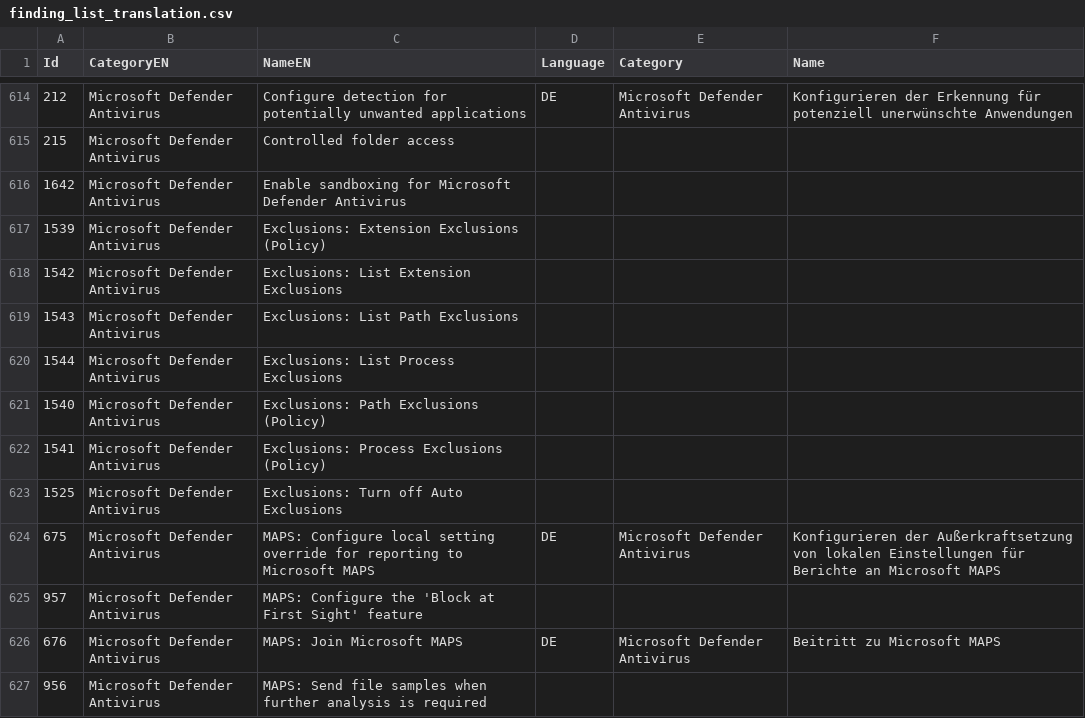
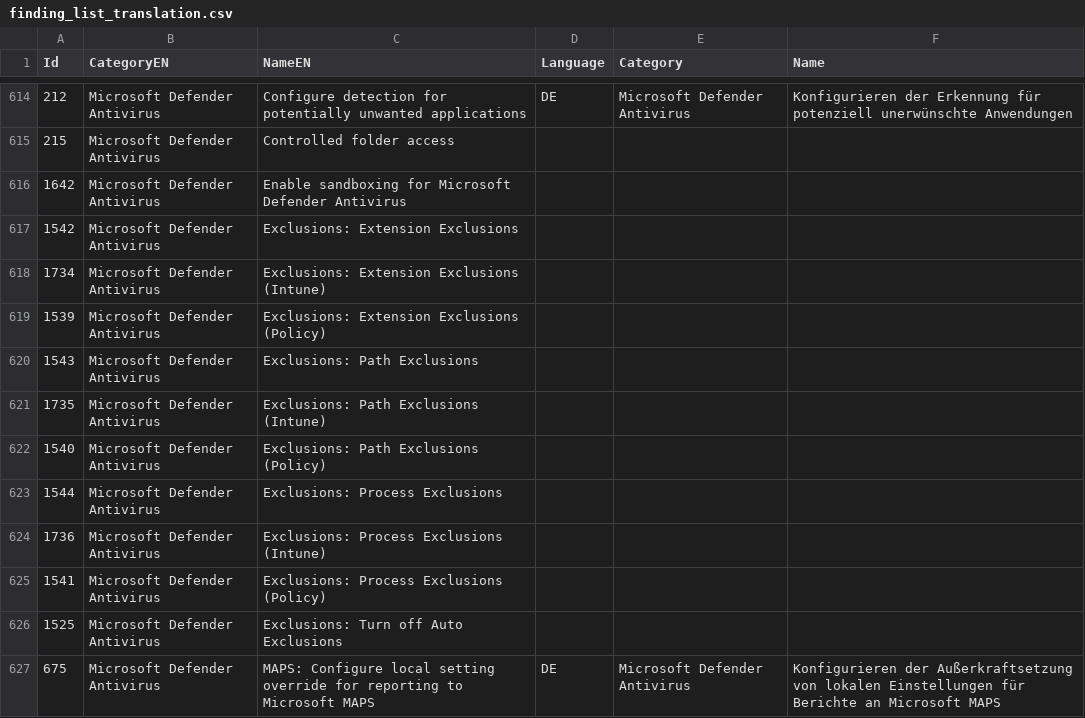
Before and after one commit to 0x6d69636b/windows_hardening, a CSV file: lists/finding_list_translation.csv, drawn as a sheet; only a part is shown, gaps mark what is left out; the shorter side is filled out with more unchanged rows; the diff covers the shown part only.

```diff
--- a/lists/finding_list_translation.csv
+++ b/lists/finding_list_translation.csv
@@ -616,7 +616,10 @@ Id,CategoryEN,NameEN,Language,Category,Name
 1642,"Microsoft Defender Antivirus","Enable sandboxing for Microsoft Defender Antivirus",,,
+1542,"Microsoft Defender Antivirus","Exclusions: Extension Exclusions",,,
+1734,"Microsoft Defender Antivirus","Exclusions: Extension Exclusions (Intune)",,,
 1539,"Microsoft Defender Antivirus","Exclusions: Extension Exclusions (Policy)",,,
-1542,"Microsoft Defender Antivirus","Exclusions: List Extension Exclusions",,,
-1543,"Microsoft Defender Antivirus","Exclusions: List Path Exclusions",,,
-1544,"Microsoft Defender Antivirus","Exclusions: List Process Exclusions",,,
+1543,"Microsoft Defender Antivirus","Exclusions: Path Exclusions",,,
+1735,"Microsoft Defender Antivirus","Exclusions: Path Exclusions (Intune)",,,
 1540,"Microsoft Defender Antivirus","Exclusions: Path Exclusions (Policy)",,,
+1544,"Microsoft Defender Antivirus","Exclusions: Process Exclusions",,,
+1736,"Microsoft Defender Antivirus","Exclusions: Process Exclusions (Intune)",,,
 1541,"Microsoft Defender Antivirus","Exclusions: Process Exclusions (Policy)",,,
```
Also changed, not shown: 18 added rows and 1 removed row elsewhere in this file, lists/finding_list_0x6d69636b_machine.csv.
